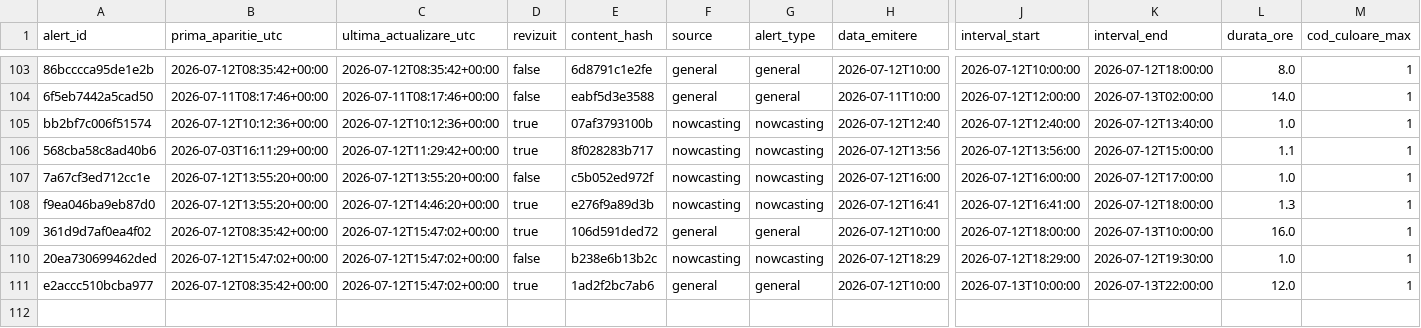
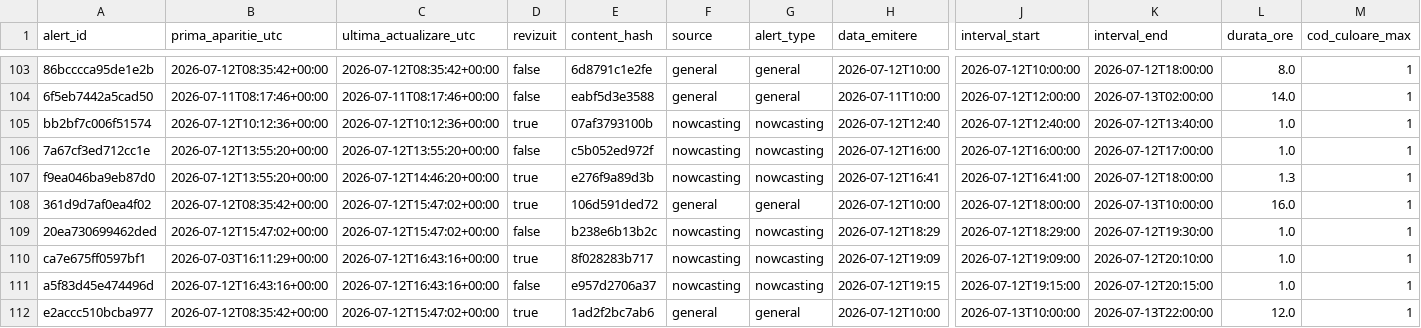
Before and after one commit to mariusbudileanu/date-meteo, a CSV file: public/istoric/2026/2026-07.csv, drawn as a sheet; only a part is shown, gaps mark what is left out; removed rows and columns are numbered as before the commit, all else as after; rows hold the shown columns only; the diff names each change by its address in the sheet, - before the commit and + after, or states it on an @@ line.

```diff
--- a/public/istoric/2026/2026-07.csv
+++ b/public/istoric/2026/2026-07.csv
-row 106: 568cba58c8ad40b6 | 2026-07-03T16:11:29+00:00 | 2026-07-12T11:29:42+00:00 | true | 8f028283b717 | nowcasting | nowcasting | 2026-07-12T13:56 | 2026-07-12T13:56:00 | 2026-07-12T15:00:00 | 1.1 | 1
+row 110: ca7e675ff0597bf1 | 2026-07-03T16:11:29+00:00 | 2026-07-12T16:43:16+00:00 | true | 8f028283b717 | nowcasting | nowcasting | 2026-07-12T19:09 | 2026-07-12T19:09:00 | 2026-07-12T20:10:00 | 1.0 | 1
+row 111: a5f83d45e474496d | 2026-07-12T16:43:16+00:00 | 2026-07-12T16:43:16+00:00 | false | e957d2706a37 | nowcasting | nowcasting | 2026-07-12T19:15 | 2026-07-12T19:15:00 | 2026-07-12T20:15:00 | 1.0 | 1
```
Also changed, not shown: public/istoric/nowcasting/2026-07.csv, public/istoric/toate-alertele.csv, 14 other files.
